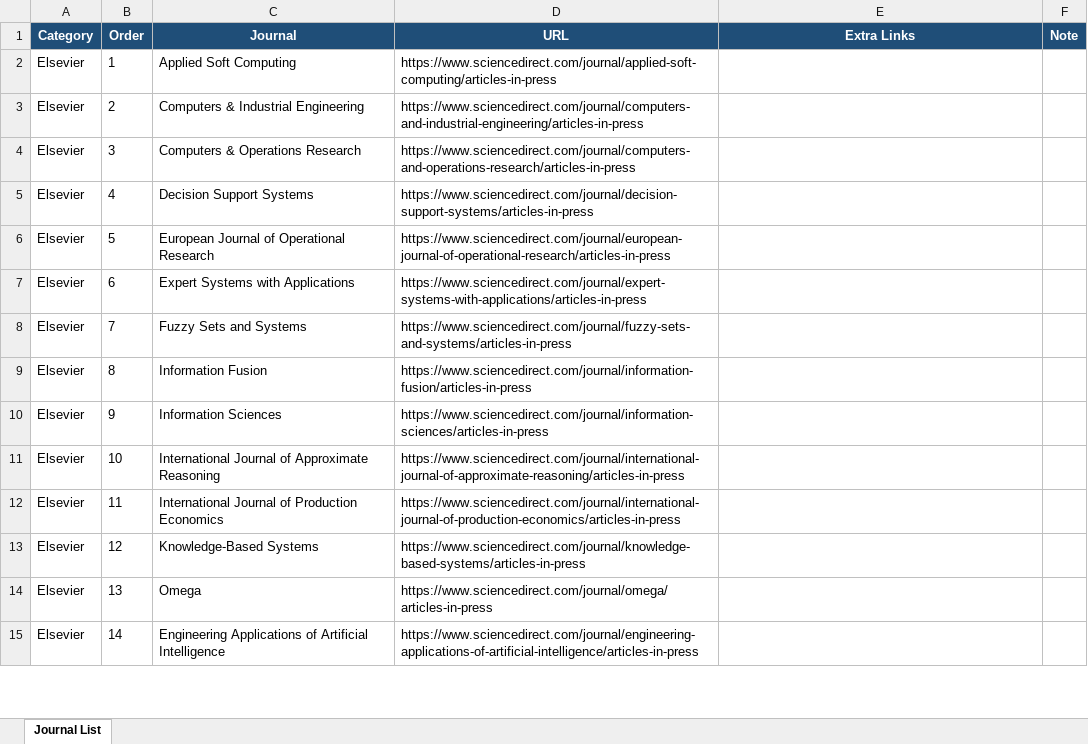
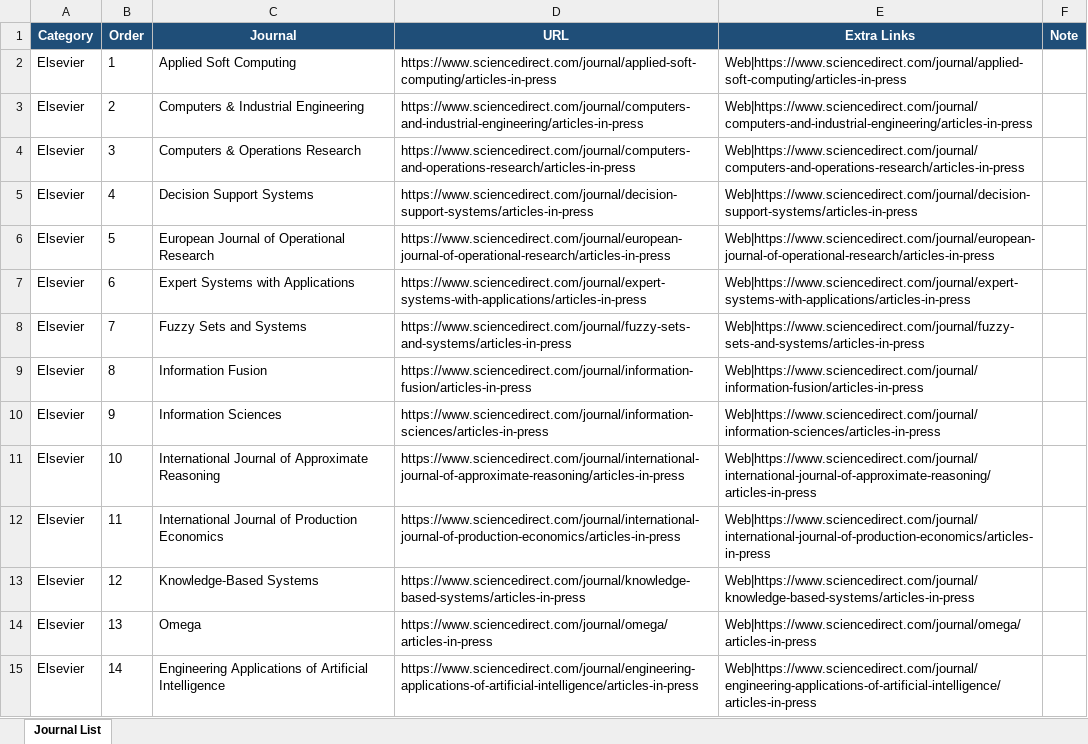
Before and after one commit to dm-dut/dm-dut.github.io, an Excel workbook: journal/journal_list-old.xlsx, sheet Journal List, drawn as a sheet; only a part is shown; values as stored, in another font and other column widths than the file's, no borders; table styles not drawn; the diff covers the shown part only; the diff names each change by its address in the sheet, - before the commit and + after, or states it on an @@ line.

```diff
--- a/journal/journal_list-old.xlsx (sheet Journal List)
+++ b/journal/journal_list-old.xlsx (sheet Journal List)
-E2 (Extra Links): (empty)
+E2 (Extra Links): Web|https://www.sciencedirect.com/journal/applied-soft-computing/articles-in-press
-E3 (Extra Links): (empty)
+E3 (Extra Links): Web|https://www.sciencedirect.com/journal/computers-and-industrial-engineering/articles-in-press
-E4 (Extra Links): (empty)
+E4 (Extra Links): Web|https://www.sciencedirect.com/journal/computers-and-operations-research/articles-in-press
-E5 (Extra Links): (empty)
+E5 (Extra Links): Web|https://www.sciencedirect.com/journal/decision-support-systems/articles-in-press
-E6 (Extra Links): (empty)
+E6 (Extra Links): Web|https://www.sciencedirect.com/journal/european-journal-of-operational-research/articles-in-press
-E7 (Extra Links): (empty)
+E7 (Extra Links): Web|https://www.sciencedirect.com/journal/expert-systems-with-applications/articles-in-press
-E8 (Extra Links): (empty)
+E8 (Extra Links): Web|https://www.sciencedirect.com/journal/fuzzy-sets-and-systems/articles-in-press
-E9 (Extra Links): (empty)
+E9 (Extra Links): Web|https://www.sciencedirect.com/journal/information-fusion/articles-in-press
-E10 (Extra Links): (empty)
+E10 (Extra Links): Web|https://www.sciencedirect.com/journal/information-sciences/articles-in-press
-E11 (Extra Links): (empty)
+E11 (Extra Links): Web|https://www.sciencedirect.com/journal/international-journal-of-approximate-reasoning/articles-in-press
-E12 (Extra Links): (empty)
+E12 (Extra Links): Web|https://www.sciencedirect.com/journal/international-journal-of-production-economics/articles-in-press
-E13 (Extra Links): (empty)
+E13 (Extra Links): Web|https://www.sciencedirect.com/journal/knowledge-based-systems/articles-in-press
-E14 (Extra Links): (empty)
+E14 (Extra Links): Web|https://www.sciencedirect.com/journal/omega/articles-in-press
-E15 (Extra Links): (empty)
+E15 (Extra Links): Web|https://www.sciencedirect.com/journal/engineering-applications-of-artificial-intelligence/articles-in-press
```
Also changed, not shown: 33 edited cells elsewhere in this sheet, journal/journal_list.xlsx, 18 other files.
